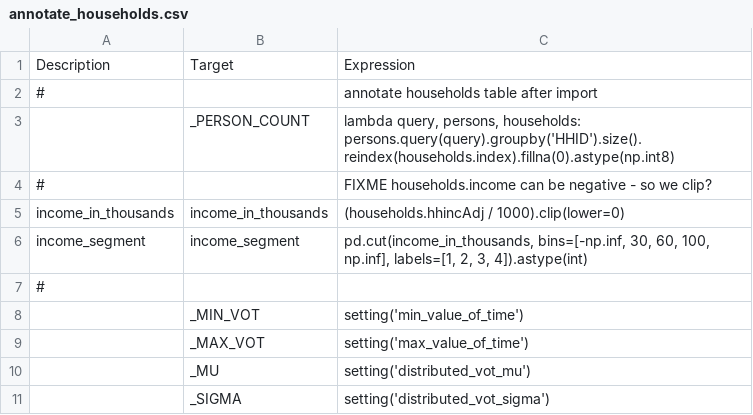
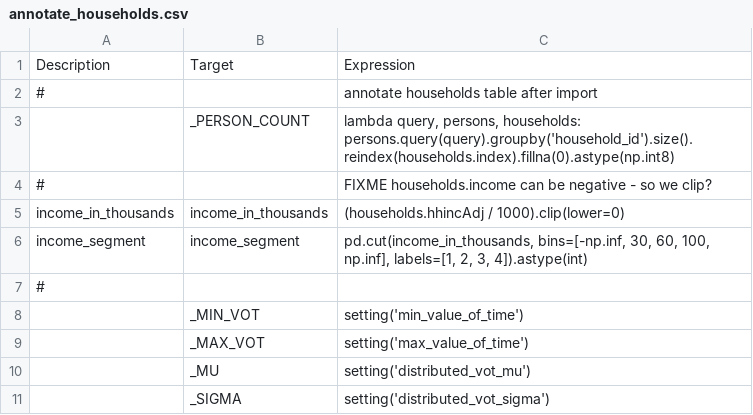
Before and after one commit to wsp-sag/client_arc_activitysim, a CSV file: configs/annotate_households.csv, drawn as a sheet.

Commit message:
changed HHID to household_id

```diff
--- a/configs/annotate_households.csv
+++ b/configs/annotate_households.csv
@@ -2,3 +2,3 @@ Description,Target,Expression
 #,, annotate households table after import
-,_PERSON_COUNT,"lambda query, persons, households: persons.query(query).groupby('HHID').size().reindex(households.index).fillna(0).astype(np.int8)"
+,_PERSON_COUNT,"lambda query, persons, households: persons.query(query).groupby('household_id').size().reindex(households.index).fillna(0).astype(np.int8)"
 #,,FIXME households.income can be negative  - so we clip?
```
Also changed, not shown: configs/annotate_persons_after_hh.csv.
